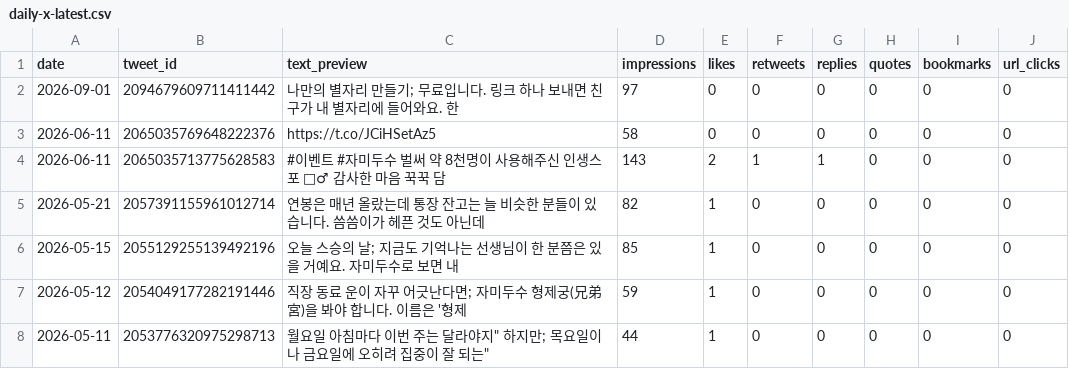
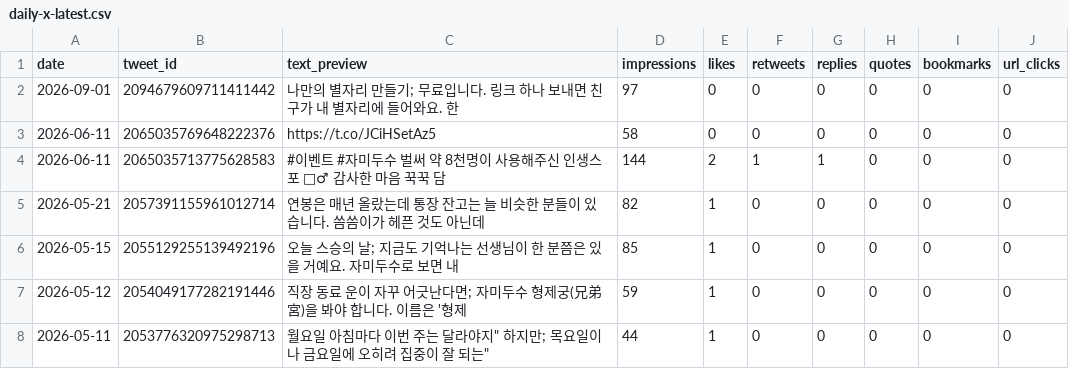
Before and after one commit to LinkDropper/life-spoiler, a CSV file: docs/metrics/daily-x-latest.csv, drawn as a sheet; only a part is shown; the diff names each change by its address in the sheet, - before the commit and + after, or states it on an @@ line.

```diff
--- a/docs/metrics/daily-x-latest.csv
+++ b/docs/metrics/daily-x-latest.csv
-D4 (impressions): 143
+D4 (impressions): 144
```
